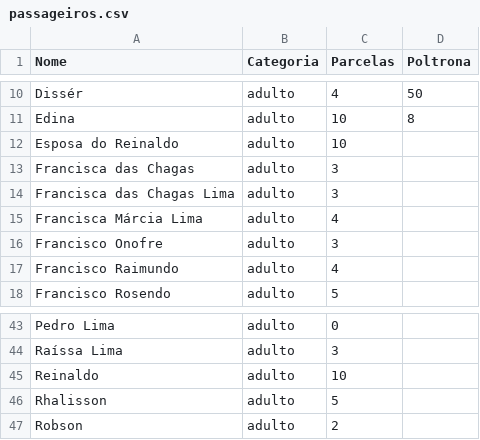
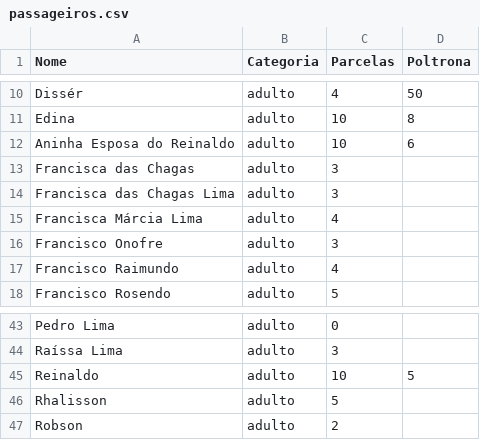
Before and after one commit to wandembergvrs/viagem2027, a CSV file: passageiros.csv, drawn as a sheet; only a part is shown, gaps mark what is left out.

Commit message:
Update passageiros.csv

```diff
--- a/passageiros.csv
+++ b/passageiros.csv
@@ -11,3 +11,3 @@ Dissér;adulto;4;50
 Edina;adulto;10;8
-Esposa do Reinaldo;adulto;10
+Aninha Esposa do Reinaldo;adulto;10;6
 Francisca das Chagas;adulto;3;
@@ -44,3 +44,3 @@ Pedro Lima;adulto;0;
 Raíssa Lima;adulto;3;
-Reinaldo;adulto;10
+Reinaldo;adulto;10;5
 Rhalisson;adulto;5;
```
